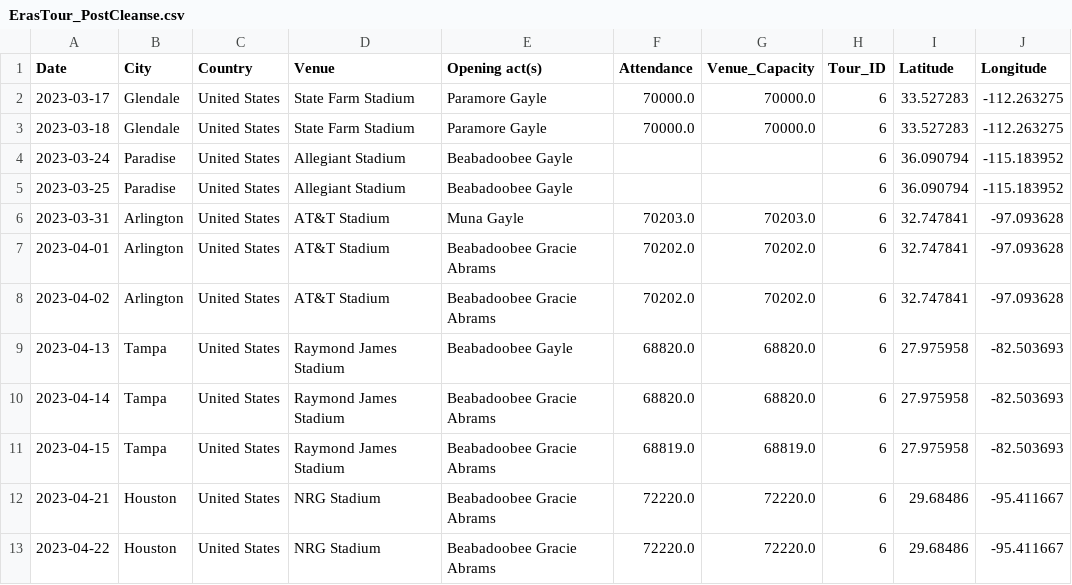
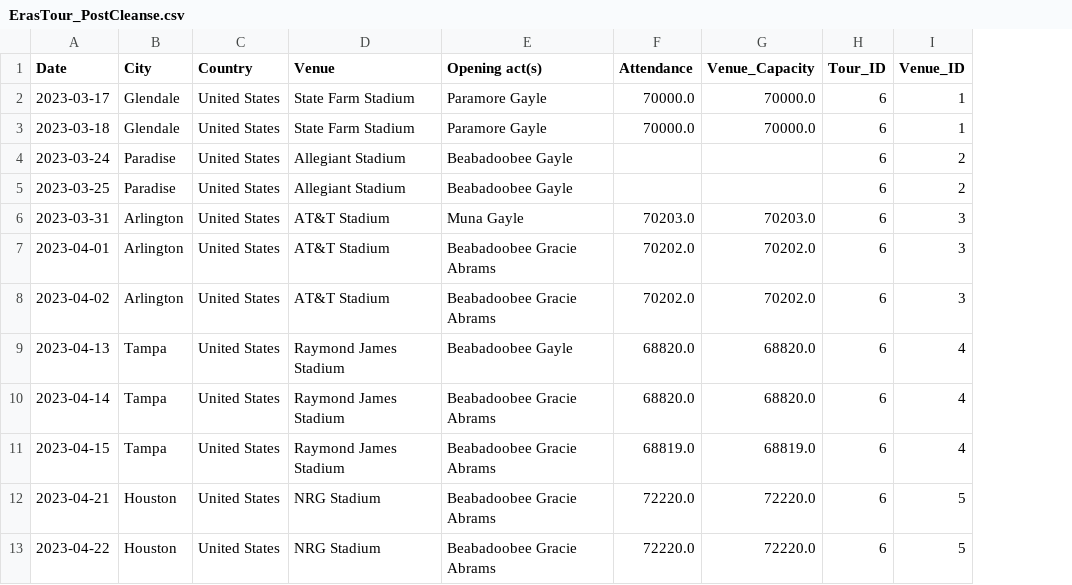
Before and after one commit to masihkap/theModelsTour, a CSV file: ErasTour_PostCleanse.csv, drawn as a sheet; only a part is shown; removed rows and columns are numbered as before the commit, all else as after; the diff names each change by its address in the sheet, - before the commit and + after, or states it on an @@ line.

Commit message:
Updated StadiumList script to remove dates and opening acts to fix venue duplication. Added Top10TableCreate script. Added more to TourPredictions, building more tour date and location predictions.

```diff
--- a/ErasTour_PostCleanse.csv
+++ b/ErasTour_PostCleanse.csv
-column I (Latitude), rows 2-13: 33.527283 | 33.527283 | 36.090794 | 36.090794 | 32.747841 | 32.747841 | 32.747841 | 27.975958 | 27.975958 | 27.975958 | 29.68486 | 29.68486
-column J (Longitude), rows 2-13: -112.263275 | -112.263275 | -115.183952 | -115.183952 | -97.093628 | -97.093628 | -97.093628 | -82.503693 | -82.503693 | -82.503693 | -95.411667 | -95.411667
+column I (Venue_ID), rows 2-13: 1 | 1 | 2 | 2 | 3 | 3 | 3 | 4 | 4 | 4 | 5 | 5
```
Also changed, not shown: 1989Tour_PostCleanse.csv, FearlessTour_PostCleanse.csv, 22 other files.
